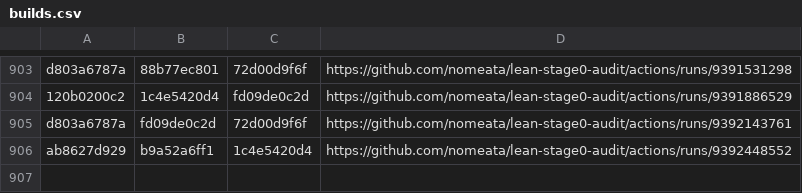
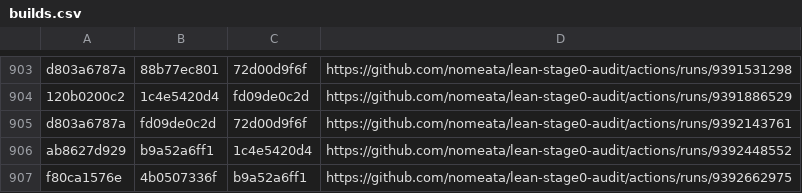
Before and after one commit to nomeata/lean-stage0-audit, a CSV file: builds.csv, drawn as a sheet; only a part is shown, gaps mark what is left out.

Commit message:
Github run of ./build.sh f80ca1576e 4b0507336f

```diff
--- a/builds.csv
+++ b/builds.csv
@@ -906 +906,2 @@ d803a6787a,fd09de0c2d,72d00d9f6f,https://github.com/nomeata/lean-stage0-audit/ac
 ab8627d929,b9a52a6ff1,1c4e5420d4,https://github.com/nomeata/lean-stage0-audit/actions/runs/9392448552
+f80ca1576e,4b0507336f,b9a52a6ff1,https://github.com/nomeata/lean-stage0-audit/actions/runs/9392662975
```
Also changed, not shown: 2 other files.
